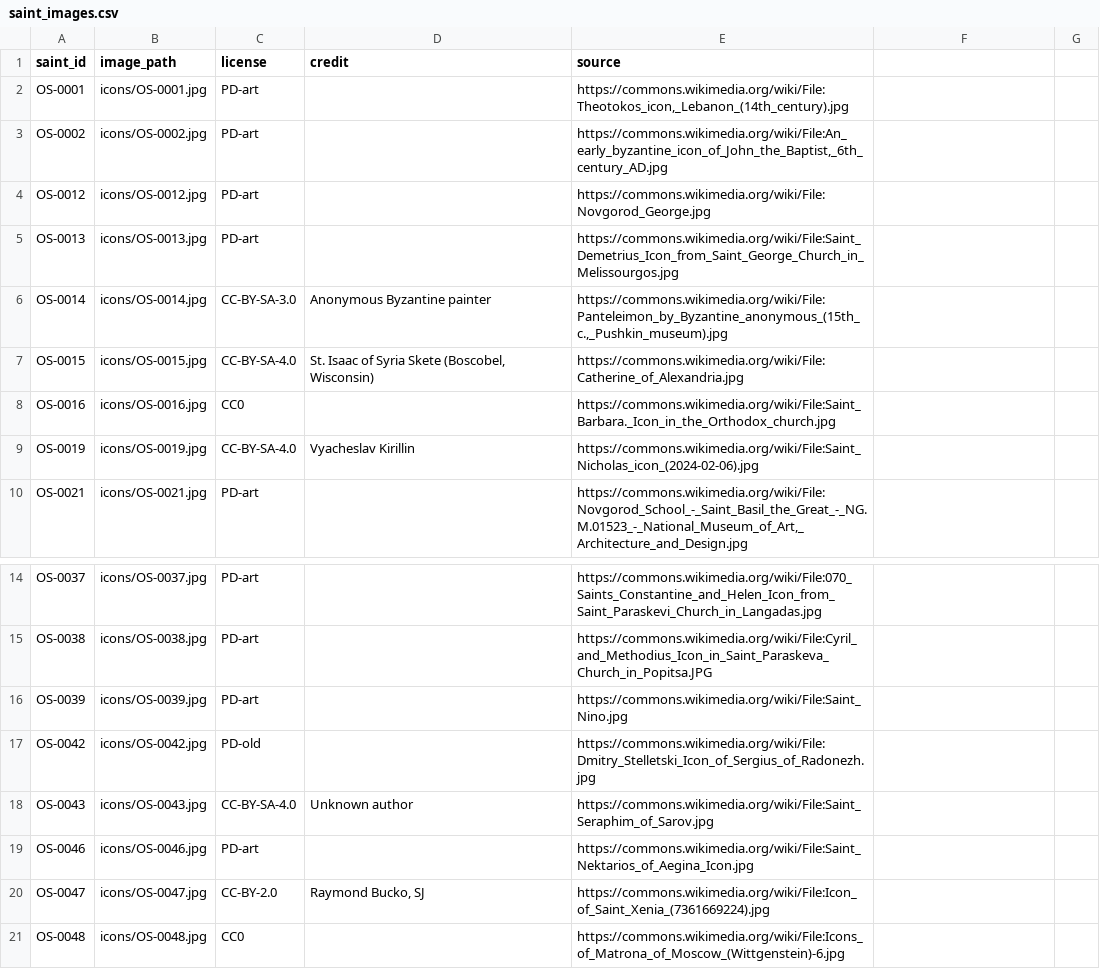
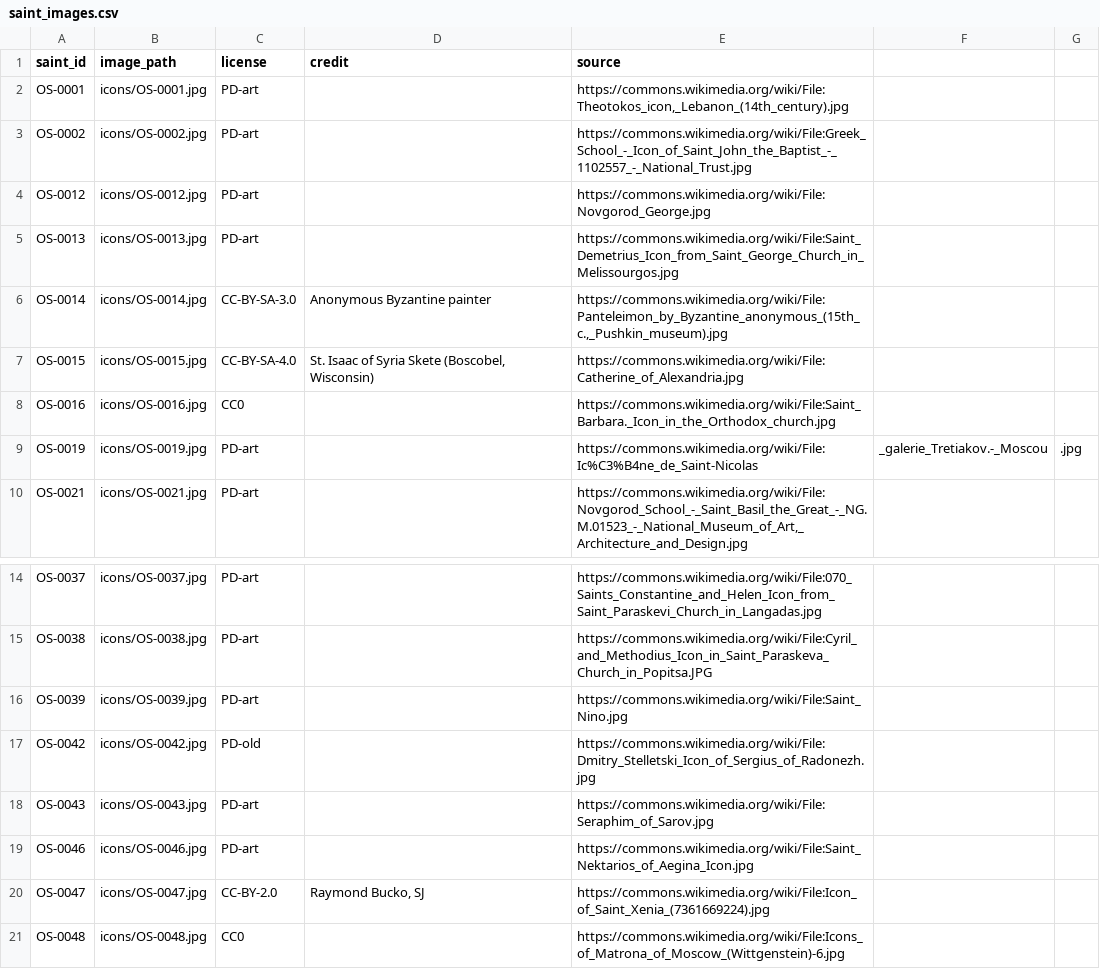
Before and after one commit to SimplyThomas/orthodox-saints, a CSV file: data/saint_images.csv, drawn as a sheet; only a part is shown, gaps mark what is left out.

```diff
--- a/data/saint_images.csv
+++ b/data/saint_images.csv
@@ -2,3 +2,3 @@ saint_id,image_path,license,credit,source
 OS-0001,icons/OS-0001.jpg,PD-art,,"https://commons.wikimedia.org/wiki/File:Theotokos_icon,_Lebanon_(14th_century).jpg"
-OS-0002,icons/OS-0002.jpg,PD-art,,"https://commons.wikimedia.org/wiki/File:An_early_byzantine_icon_of_John_the_Baptist,_6th_century_AD.jpg"
+OS-0002,icons/OS-0002.jpg,PD-art,,https://commons.wikimedia.org/wiki/File:Greek_School_-_Icon_of_Saint_John_the_Baptist_-_1102557_-_National_Trust.jpg
 OS-0012,icons/OS-0012.jpg,PD-art,,https://commons.wikimedia.org/wiki/File:Novgorod_George.jpg
@@ -8,3 +8,3 @@ OS-0015,icons/OS-0015.jpg,CC-BY-SA-4.0,"St. Isaac of Syria Skete (Boscobel, Wisc
 OS-0016,icons/OS-0016.jpg,CC0,,https://commons.wikimedia.org/wiki/File:Saint_Barbara._Icon_in_the_Orthodox_church.jpg
-OS-0019,icons/OS-0019.jpg,CC-BY-SA-4.0,Vyacheslav Kirillin,https://commons.wikimedia.org/wiki/File:Saint_Nicholas_icon_(2024-02-06).jpg
+OS-0019,icons/OS-0019.jpg,PD-art,,https://commons.wikimedia.org/wiki/File:Ic%C3%B4ne_de_Saint-Nicolas,_galerie_Tretiakov.-_Moscou,.jpg
 OS-0021,icons/OS-0021.jpg,PD-art,,"https://commons.wikimedia.org/wiki/File:Novgorod_School_-_Saint_Basil_the_Great_-_NG.M.01523_-_National_Museum_of_Art,_Architecture_and_Design.jpg"
@@ -17,3 +17,3 @@ OS-0039,icons/OS-0039.jpg,PD-art,,https://commons.wikimedia.org/wiki/File:Saint_
 OS-0042,icons/OS-0042.jpg,PD-old,,https://commons.wikimedia.org/wiki/File:Dmitry_Stelletski_Icon_of_Sergius_of_Radonezh.jpg
-OS-0043,icons/OS-0043.jpg,CC-BY-SA-4.0,Unknown author,https://commons.wikimedia.org/wiki/File:Saint_Seraphim_of_Sarov.jpg
+OS-0043,icons/OS-0043.jpg,PD-art,,https://commons.wikimedia.org/wiki/File:Seraphim_of_Sarov.jpg
 OS-0046,icons/OS-0046.jpg,PD-art,,https://commons.wikimedia.org/wiki/File:Saint_Nektarios_of_Aegina_Icon.jpg
```
Also changed, not shown: 20 other files.
